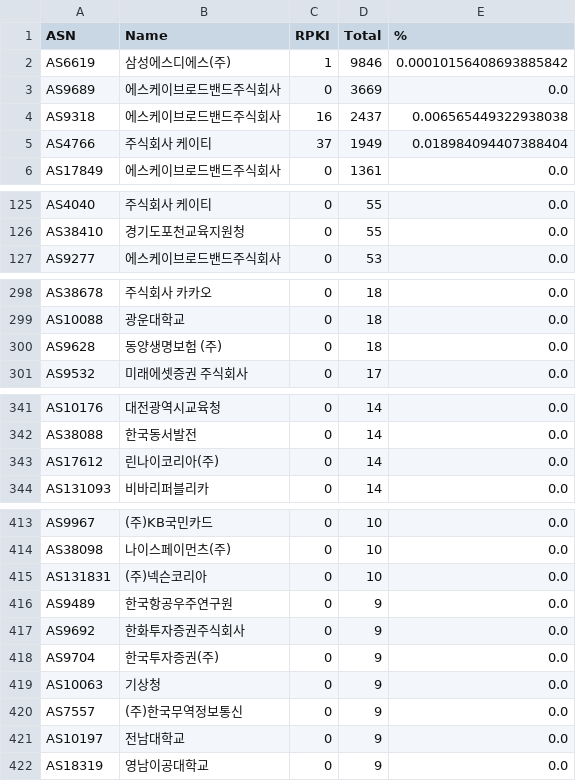
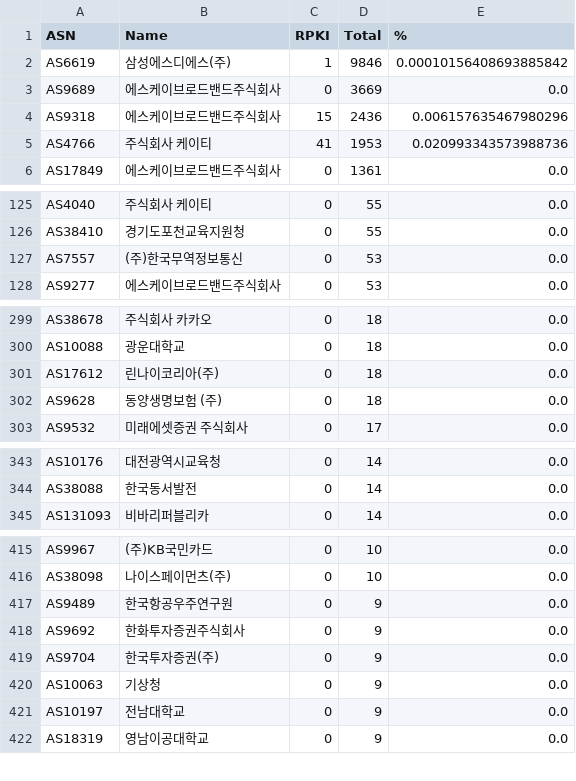
Before and after one commit to dxdxdt/rpki-tracker-kr, a CSV file: result.csv, drawn as a sheet; only a part is shown, gaps mark what is left out; the diff covers the shown part only.

Commit message:
Data snapshot commit
Signed-off-by: Snapshot Automation Bot <_@users.noreply.github.com>

```diff
--- a/result.csv
+++ b/result.csv
@@ -3,4 +3,4 @@ AS6619,삼성에스디에스(주),1,9846,0.00010156408693885842
 AS9689,에스케이브로드밴드주식회사,0,3669,0.0
-AS9318,에스케이브로드밴드주식회사,16,2437,0.006565449322938038
-AS4766,주식회사 케이티,37,1949,0.018984094407388404
+AS9318,에스케이브로드밴드주식회사,15,2436,0.006157635467980296
+AS4766,주식회사 케이티,41,1953,0.020993343573988736
 AS17849,에스케이브로드밴드주식회사,0,1361,0.0
@@ -126,2 +126,3 @@ AS4040,주식회사 케이티,0,55,0.0
 AS38410,경기도포천교육지원청,0,55,0.0
+AS7557,(주)한국무역정보통신,0,53,0.0
 AS9277,에스케이브로드밴드주식회사,0,53,0.0
@@ -299,2 +300,3 @@ AS38678,주식회사 카카오,0,18,0.0
 AS10088,광운대학교,0,18,0.0
+AS17612,린나이코리아(주),0,18,0.0
 AS9628,동양생명보험 (주),0,18,0.0
@@ -342,3 +344,2 @@ AS10176,대전광역시교육청,0,14,0.0
 AS38088,한국동서발전,0,14,0.0
-AS17612,린나이코리아(주),0,14,0.0
 AS131093,비바리퍼블리카,0,14,0.0
@@ -414,3 +416,2 @@ AS9967,(주)KB국민카드,0,10,0.0
 AS38098,나이스페이먼츠(주),0,10,0.0
-AS131831,(주)넥슨코리아,0,10,0.0
 AS9489,한국항공우주연구원,0,9,0.0
@@ -419,3 +420,2 @@ AS9704,한국투자증권(주),0,9,0.0
 AS10063,기상청,0,9,0.0
-AS7557,(주)한국무역정보통신,0,9,0.0
 AS10197,전남대학교,0,9,0.0
```
Also changed, not shown: 3 added rows and 1 removed row elsewhere in this file, 5 other files.
